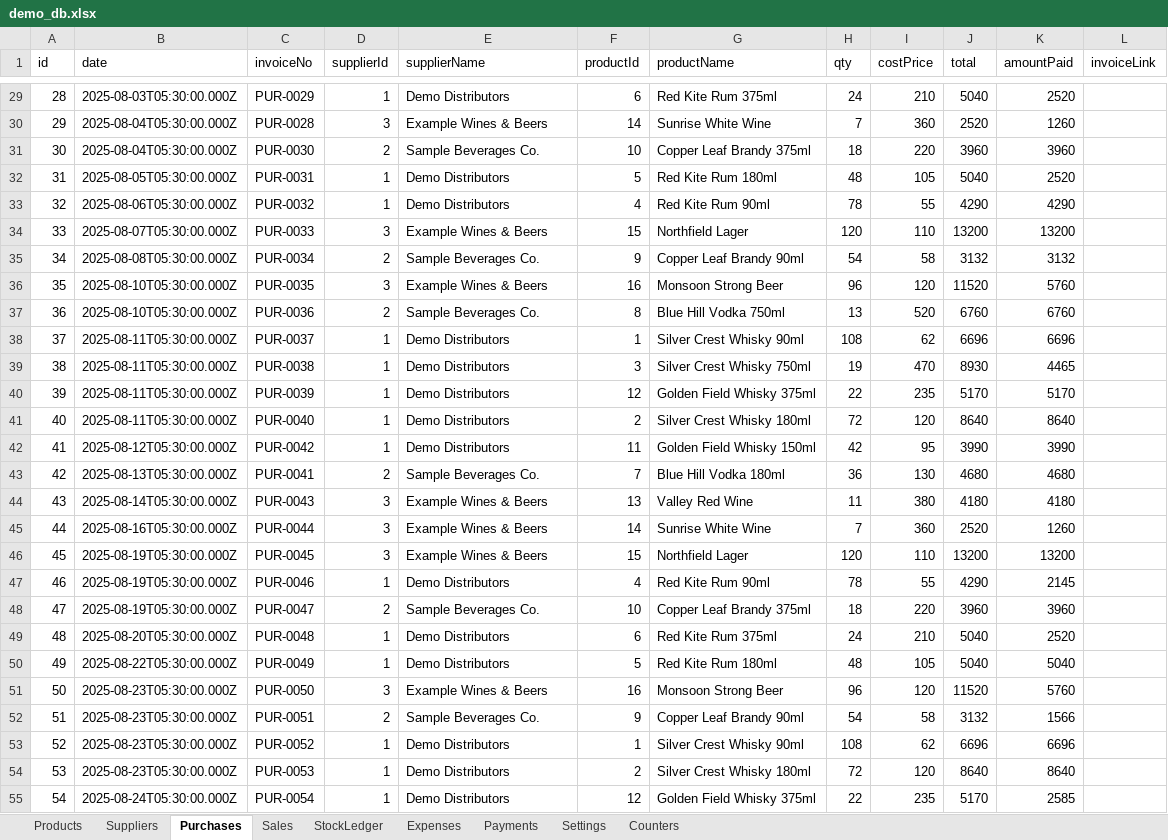
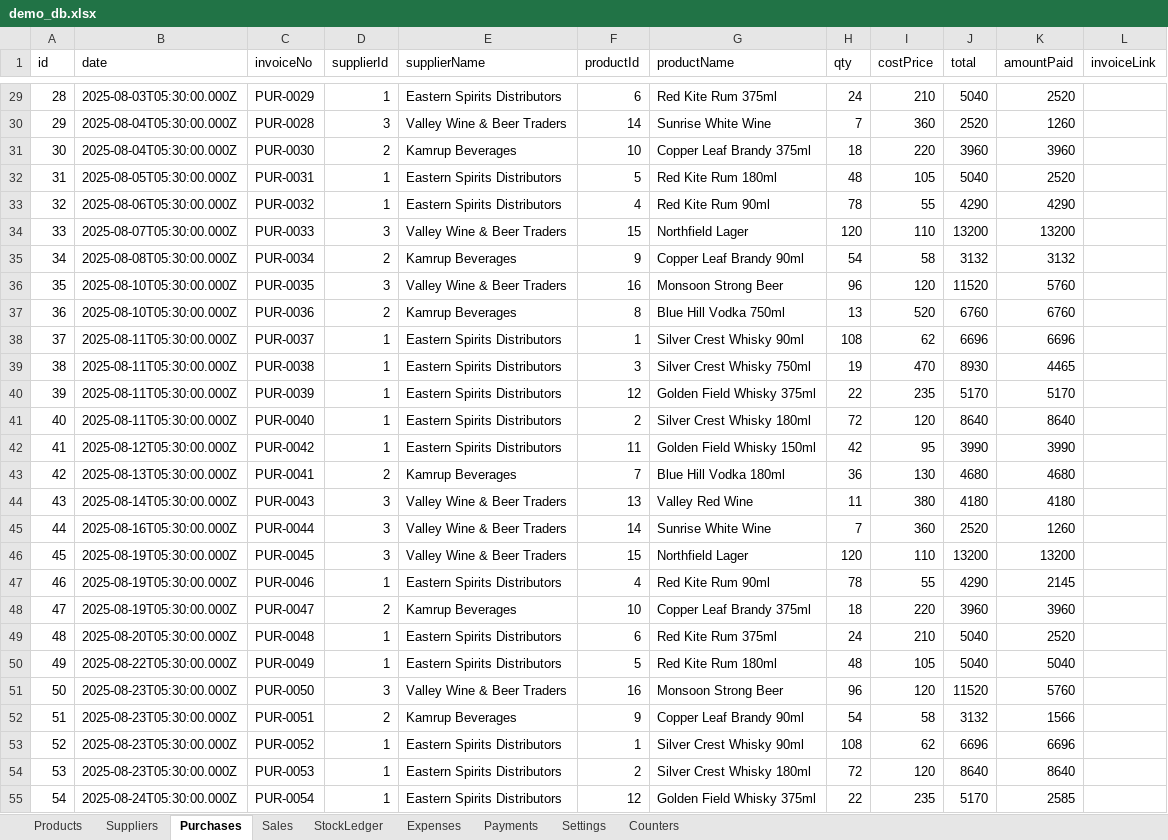
Before and after one commit to ashashree2000/selfsense, an Excel workbook: app/data/demo_db.xlsx, sheet Purchases, drawn as a sheet; only a part is shown, gaps mark what is left out; values as stored, in another font and other column widths than the file's, no borders; the diff covers the shown part only; the diff names each change by its address in the sheet, - before the commit and + after, or states it on an @@ line.

```diff
--- a/app/data/demo_db.xlsx (sheet Purchases)
+++ b/app/data/demo_db.xlsx (sheet Purchases)
-E29 (supplierName): Demo Distributors
+E29 (supplierName): Eastern Spirits Distributors
-E30 (supplierName): Example Wines & Beers
+E30 (supplierName): Valley Wine & Beer Traders
-E31 (supplierName): Sample Beverages Co.
+E31 (supplierName): Kamrup Beverages
-E32:E33 (supplierName): Demo Distributors
+E32:E33 (supplierName): Eastern Spirits Distributors
-E34 (supplierName): Example Wines & Beers
+E34 (supplierName): Valley Wine & Beer Traders
-E35 (supplierName): Sample Beverages Co.
+E35 (supplierName): Kamrup Beverages
-E36 (supplierName): Example Wines & Beers
+E36 (supplierName): Valley Wine & Beer Traders
-E37 (supplierName): Sample Beverages Co.
+E37 (supplierName): Kamrup Beverages
-E38:E42 (supplierName): Demo Distributors
+E38:E42 (supplierName): Eastern Spirits Distributors
-E43 (supplierName): Sample Beverages Co.
+E43 (supplierName): Kamrup Beverages
-E44:E46 (supplierName): Example Wines & Beers
+E44:E46 (supplierName): Valley Wine & Beer Traders
-E47 (supplierName): Demo Distributors
+E47 (supplierName): Eastern Spirits Distributors
-E48 (supplierName): Sample Beverages Co.
+E48 (supplierName): Kamrup Beverages
-E49:E50 (supplierName): Demo Distributors
+E49:E50 (supplierName): Eastern Spirits Distributors
-E51 (supplierName): Example Wines & Beers
+E51 (supplierName): Valley Wine & Beer Traders
-E52 (supplierName): Sample Beverages Co.
+E52 (supplierName): Kamrup Beverages
-E53:E55 (supplierName): Demo Distributors
+E53:E55 (supplierName): Eastern Spirits Distributors
```
Also changed, not shown: 719 edited cells elsewhere in this sheet, sheet StockLedger, sheet Payments, sheet Sales, sheet Suppliers, sheet Settings, 8 other files.
